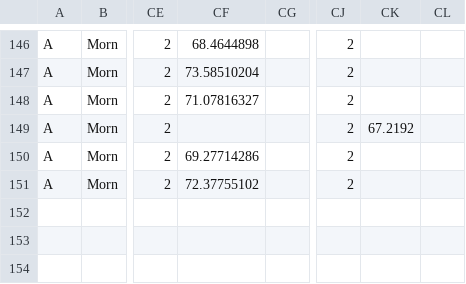
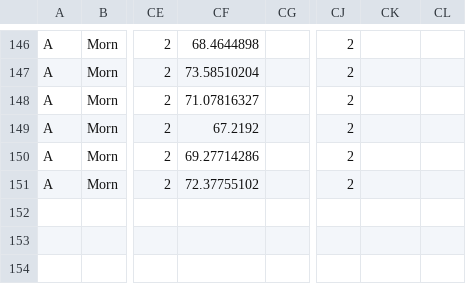
Before and after one commit to merkelmarrow/group22-noise-analysis, a CSV file: group22-data.csv, drawn as a sheet; only a part is shown, gaps mark what is left out; the diff names each change by its address in the sheet, - before the commit and + after, or states it on an @@ line.

Commit message:
Update6 group22-data.csv
Few last changes to added data

```diff
--- a/group22-data.csv
+++ b/group22-data.csv
-CF149: (empty)
+CF149: 67.2192
-CK149: 67.2192
+CK149: (empty)
```
